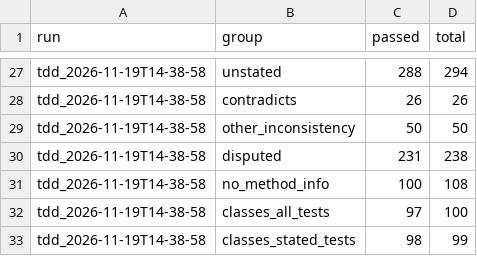
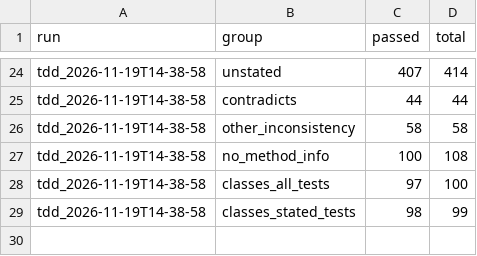
Before and after one commit to ioni-abc/tdd-agent, a CSV file: results/analysis/rescore_stated.csv, drawn as a sheet; only a part is shown, gaps mark what is left out; removed rows and columns are numbered as before the commit, all else as after; the diff covers the shown part only; the diff names each change by its address in the sheet, - before the commit and + after, or states it on an @@ line.

Commit message:
rescore_stated.py: one labeling (benchmark_labels.csv); no agreement or disputed group; new results

```diff
--- a/results/analysis/rescore_stated.csv
+++ b/results/analysis/rescore_stated.csv
-C24 (passed): 288
+C24 (passed): 407
-D24 (total): 294
+D24 (total): 414
-C25 (passed): 26
+C25 (passed): 44
-D25 (total): 26
+D25 (total): 44
-C26 (passed): 50
+C26 (passed): 58
-D26 (total): 50
+D26 (total): 58
-row 30: tdd_2026-11-19T14-38-58 | disputed | 231 | 238
```
Also changed, not shown: 3 removed rows and 28 edited cells elsewhere in this file, 1 other file.
